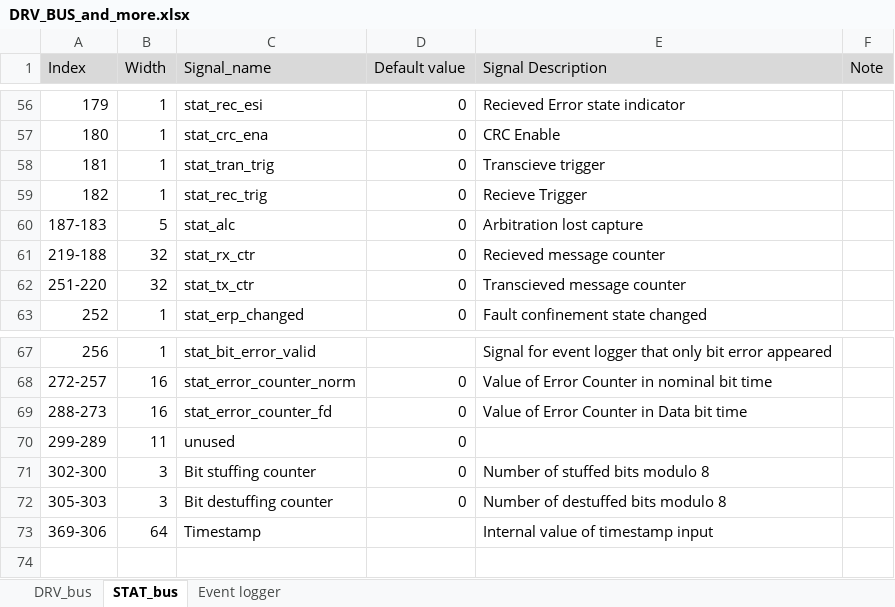
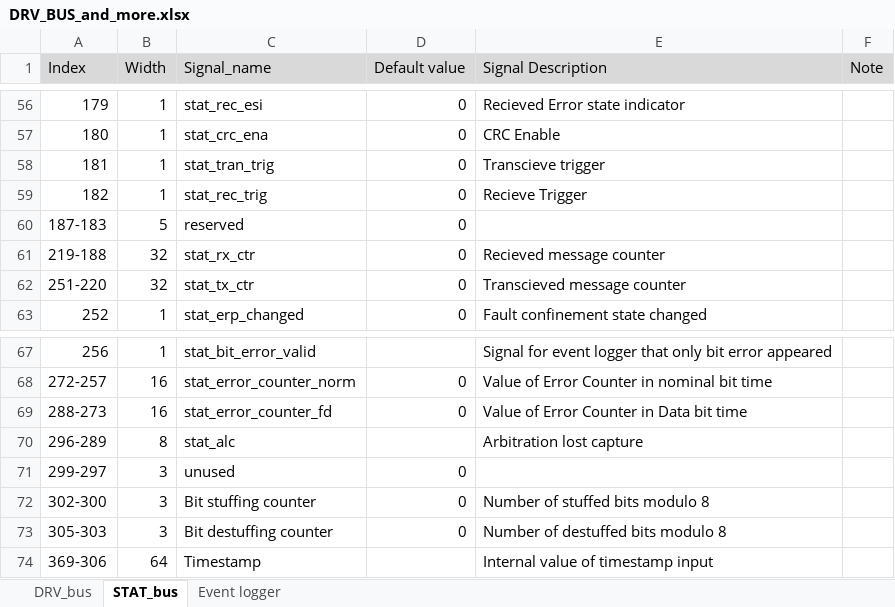
Before and after one commit to Blebowski/CTU-CAN-FD, an Excel workbook: doc/core/DRV_BUS_and_more.xlsx, sheet STAT_bus, drawn as a sheet; only a part is shown, gaps mark what is left out; values as stored, in another font and other column widths than the file's, no borders; addresses are those after the commit; the diff names each change by its address in the sheet, - before the commit and + after, or states it on an @@ line.

Commit message:
Added arbitration lost capture to Protocol control, registers. Extended STAT BUS entry for ALC. Modified testbench. Added comments to DELIM_ACK and EOF of Protocol control. Simplified logic in these states. Bug-fix of overload! LAst bit of EOF should be considered as overload, not error!

```diff
--- a/doc/core/DRV_BUS_and_more.xlsx (sheet STAT_bus)
+++ b/doc/core/DRV_BUS_and_more.xlsx (sheet STAT_bus)
-C60 (Signal_name): stat_alc
+C60 (Signal_name): reserved
-E60 (Signal Description): Arbitration lost capture
+E60 (Signal Description): (empty)
+row 70: 296-289 | 8 | stat_alc |  | Arbitration lost capture
-A71 (Index): 299-289
+A71 (Index): 299-297
-B71 (Width): 11
+B71 (Width): 3
```
Also changed, not shown: 6 other files.
